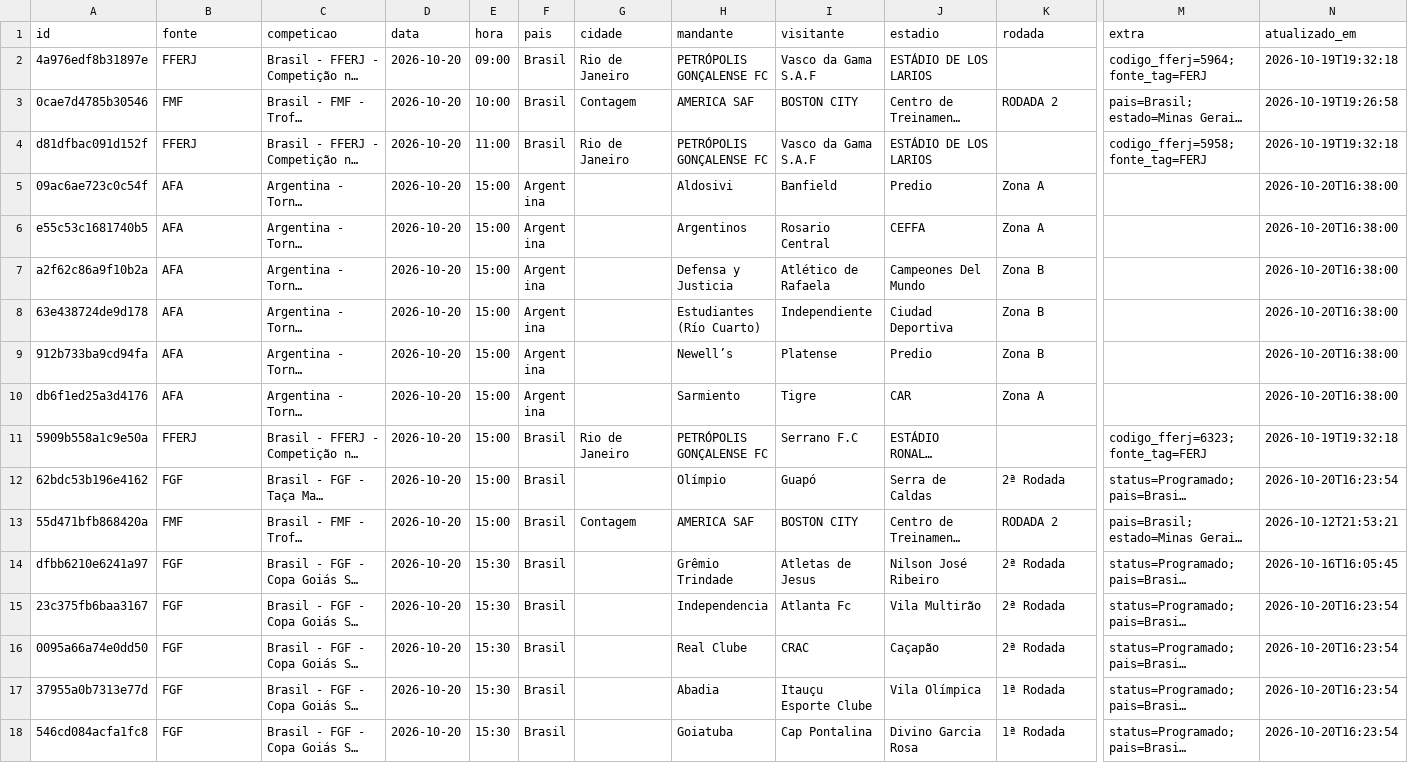
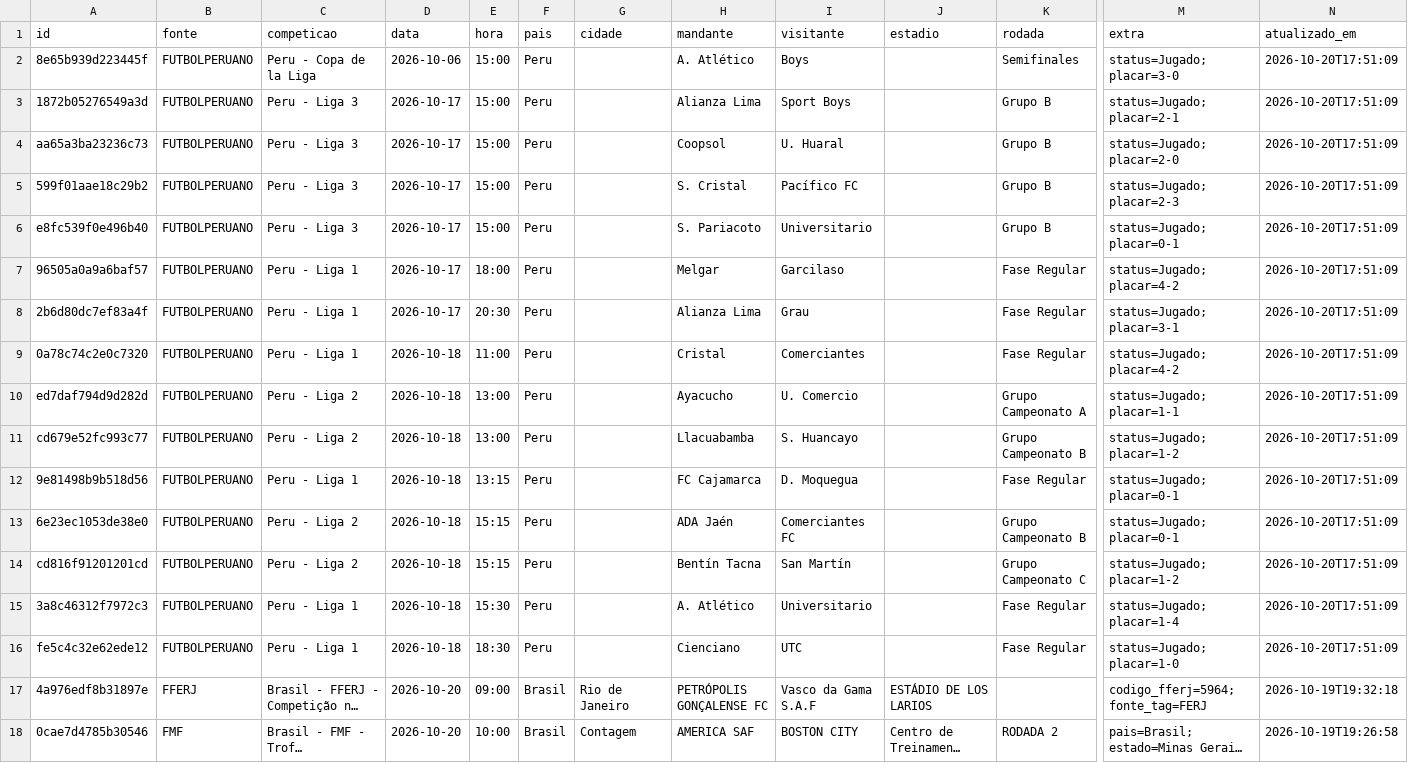
Before and after one commit to guigalhano/jogos-chile-scraper, a CSV file: data/jogos_programados.csv, drawn as a sheet; only a part is shown, gaps mark what is left out; the shorter side is filled out with more unchanged rows; long unchanged cells end in …; rows hold the shown columns only; the diff names each change by its address in the sheet, - before the commit and + after, or states it on an @@ line.

```diff
--- a/data/jogos_programados.csv
+++ b/data/jogos_programados.csv
+row 2: 8e65b939d223445f | FUTBOLPERUANO | Peru - Copa de la Liga | 2026-10-06 | 15:00 | Peru |  | A. Atlético | Boys |  | Semifinales | status=Jugado; placar=3-0 | 2026-10-20T17:51:09
+row 3: 1872b05276549a3d | FUTBOLPERUANO | Peru - Liga 3 | 2026-10-17 | 15:00 | Peru |  | Alianza Lima | Sport Boys |  | Grupo B | status=Jugado; placar=2-1 | 2026-10-20T17:51:09
+row 4: aa65a3ba23236c73 | FUTBOLPERUANO | Peru - Liga 3 | 2026-10-17 | 15:00 | Peru |  | Coopsol | U. Huaral |  | Grupo B | status=Jugado; placar=2-0 | 2026-10-20T17:51:09
+row 5: 599f01aae18c29b2 | FUTBOLPERUANO | Peru - Liga 3 | 2026-10-17 | 15:00 | Peru |  | S. Cristal | Pacífico FC |  | Grupo B | status=Jugado; placar=2-3 | 2026-10-20T17:51:09
+row 6: e8fc539f0e496b40 | FUTBOLPERUANO | Peru - Liga 3 | 2026-10-17 | 15:00 | Peru |  | S. Pariacoto | Universitario |  | Grupo B | status=Jugado; placar=0-1 | 2026-10-20T17:51:09
+row 7: 96505a0a9a6baf57 | FUTBOLPERUANO | Peru - Liga 1 | 2026-10-17 | 18:00 | Peru |  | Melgar | Garcilaso |  | Fase Regular | status=Jugado; placar=4-2 | 2026-10-20T17:51:09
+row 8: 2b6d80dc7ef83a4f | FUTBOLPERUANO | Peru - Liga 1 | 2026-10-17 | 20:30 | Peru |  | Alianza Lima | Grau |  | Fase Regular | status=Jugado; placar=3-1 | 2026-10-20T17:51:09
+row 9: 0a78c74c2e0c7320 | FUTBOLPERUANO | Peru - Liga 1 | 2026-10-18 | 11:00 | Peru |  | Cristal | Comerciantes |  | Fase Regular | status=Jugado; placar=4-2 | 2026-10-20T17:51:09
+row 10: ed7daf794d9d282d | FUTBOLPERUANO | Peru - Liga 2 | 2026-10-18 | 13:00 | Peru |  | Ayacucho | U. Comercio |  | Grupo Campeonato A | status=Jugado; placar=1-1 | 2026-10-20T17:51:09
+row 11: cd679e52fc993c77 | FUTBOLPERUANO | Peru - Liga 2 | 2026-10-18 | 13:00 | Peru |  | Llacuabamba | S. Huancayo |  | Grupo Campeonato B | status=Jugado; placar=1-2 | 2026-10-20T17:51:09
+row 12: 9e81498b9b518d56 | FUTBOLPERUANO | Peru - Liga 1 | 2026-10-18 | 13:15 | Peru |  | FC Cajamarca | D. Moquegua |  | Fase Regular | status=Jugado; placar=0-1 | 2026-10-20T17:51:09
+row 13: 6e23ec1053de38e0 | FUTBOLPERUANO | Peru - Liga 2 | 2026-10-18 | 15:15 | Peru |  | ADA Jaén | Comerciantes FC |  | Grupo Campeonato B | status=Jugado; placar=0-1 | 2026-10-20T17:51:09
+row 14: cd816f91201201cd | FUTBOLPERUANO | Peru - Liga 2 | 2026-10-18 | 15:15 | Peru |  | Bentín Tacna | San Martín |  | Grupo Campeonato C | status=Jugado; placar=1-2 | 2026-10-20T17:51:09
+row 15: 3a8c46312f7972c3 | FUTBOLPERUANO | Peru - Liga 1 | 2026-10-18 | 15:30 | Peru |  | A. Atlético | Universitario |  | Fase Regular | status=Jugado; placar=1-4 | 2026-10-20T17:51:09
+row 16: fe5c4c32e62ede12 | FUTBOLPERUANO | Peru - Liga 1 | 2026-10-18 | 18:30 | Peru |  | Cienciano | UTC |  | Fase Regular | status=Jugado; placar=1-0 | 2026-10-20T17:51:09
```
Also changed, not shown: 3 other files.
